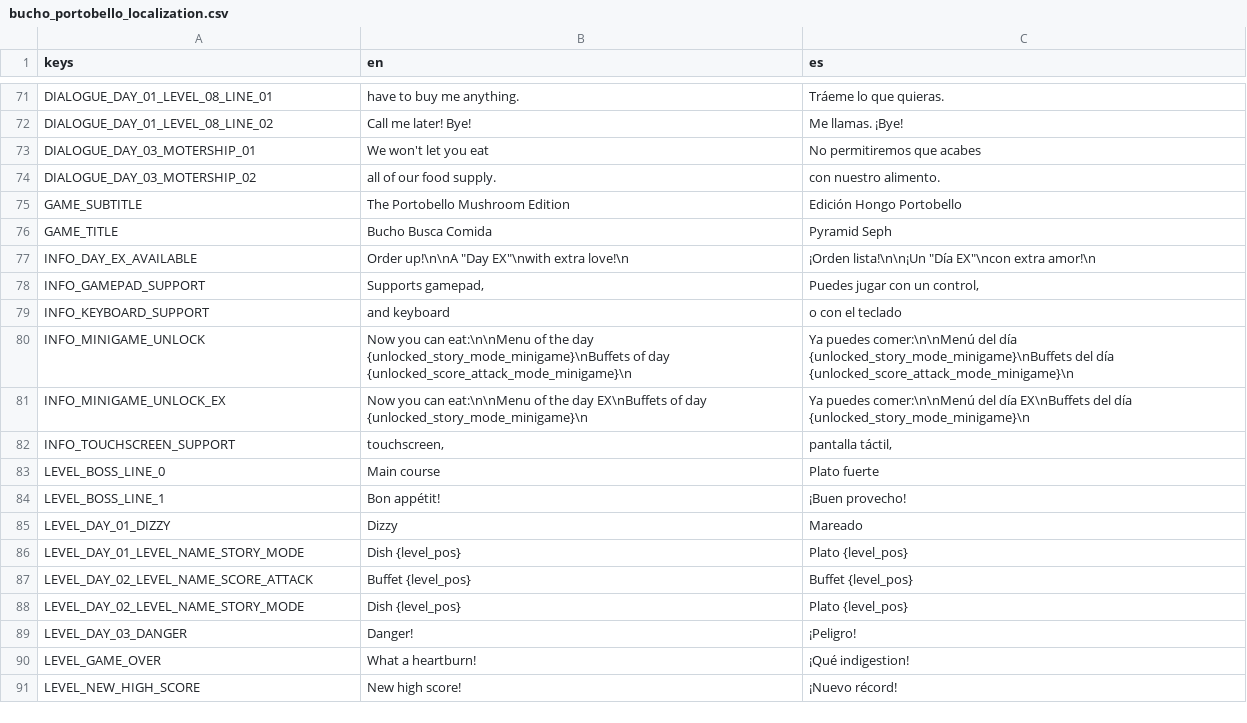
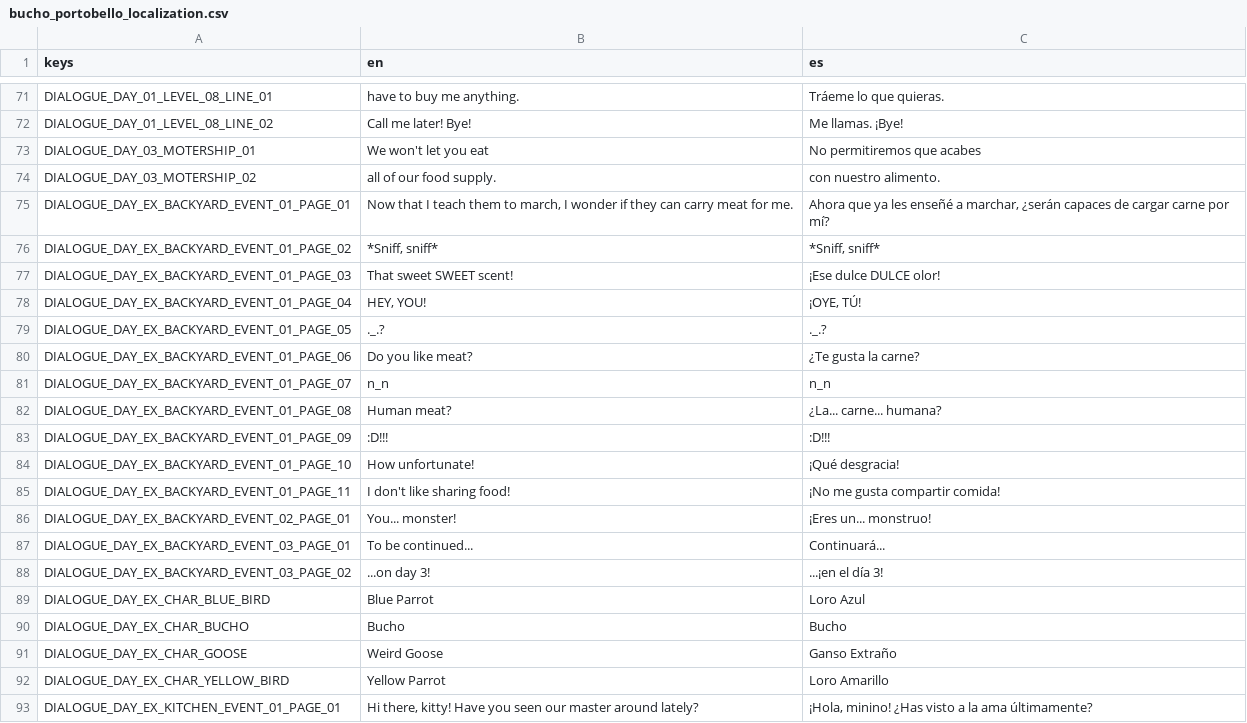
Before and after one commit to pyramid-seph/portobello, a CSV file: localization/bucho_portobello_localization.csv, drawn as a sheet; only a part is shown, gaps mark what is left out; the shorter side is filled out with more unchanged rows; the diff covers the shown part only; the diff names each change by its address in the sheet, - before the commit and + after, or states it on an @@ line.

Commit message:
Add day ex dialogue events

```diff
--- a/localization/bucho_portobello_localization.csv
+++ b/localization/bucho_portobello_localization.csv
+row 75: DIALOGUE_DAY_EX_BACKYARD_EVENT_01_PAGE_01 | Now that I teach them to march, I wonder if they can carry meat for me. | Ahora que ya les enseñé a marchar, ¿serán capaces de cargar carne por mí?
+row 76: DIALOGUE_DAY_EX_BACKYARD_EVENT_01_PAGE_02 | *Sniff, sniff* | *Sniff, sniff*
+row 77: DIALOGUE_DAY_EX_BACKYARD_EVENT_01_PAGE_03 | That sweet SWEET scent! | ¡Ese dulce DULCE olor!
+row 78: DIALOGUE_DAY_EX_BACKYARD_EVENT_01_PAGE_04 | HEY, YOU! | ¡OYE, TÚ!
+row 79: DIALOGUE_DAY_EX_BACKYARD_EVENT_01_PAGE_05 | ._.? | ._.?
+row 80: DIALOGUE_DAY_EX_BACKYARD_EVENT_01_PAGE_06 | Do you like meat? | ¿Te gusta la carne?
+row 81: DIALOGUE_DAY_EX_BACKYARD_EVENT_01_PAGE_07 | n_n | n_n
+row 82: DIALOGUE_DAY_EX_BACKYARD_EVENT_01_PAGE_08 | Human meat? | ¿La... carne... humana?
+row 83: DIALOGUE_DAY_EX_BACKYARD_EVENT_01_PAGE_09 | :D!!! | :D!!!
+row 84: DIALOGUE_DAY_EX_BACKYARD_EVENT_01_PAGE_10 | How unfortunate! | ¡Qué desgracia!
+row 85: DIALOGUE_DAY_EX_BACKYARD_EVENT_01_PAGE_11 | I don't like sharing food! | ¡No me gusta compartir comida!
+row 86: DIALOGUE_DAY_EX_BACKYARD_EVENT_02_PAGE_01 | You... monster! | ¡Eres un... monstruo!
+row 87: DIALOGUE_DAY_EX_BACKYARD_EVENT_03_PAGE_01 | To be continued... | Continuará...
+row 88: DIALOGUE_DAY_EX_BACKYARD_EVENT_03_PAGE_02 | ...on day 3! | ...¡en el día 3!
+row 89: DIALOGUE_DAY_EX_CHAR_BLUE_BIRD | Blue Parrot | Loro Azul
+row 90: DIALOGUE_DAY_EX_CHAR_BUCHO | Bucho | Bucho
+row 91: DIALOGUE_DAY_EX_CHAR_GOOSE | Weird Goose | Ganso Extraño
+row 92: DIALOGUE_DAY_EX_CHAR_YELLOW_BIRD | Yellow Parrot | Loro Amarillo
+row 93: DIALOGUE_DAY_EX_KITCHEN_EVENT_01_PAGE_01 | Hi there, kitty! Have you seen our master around lately? | ¡Hola, minino! ¿Has visto a la ama últimamente?
```
Also changed, not shown: 31 added rows and 14 edited cells elsewhere in this file, 14 other files.
